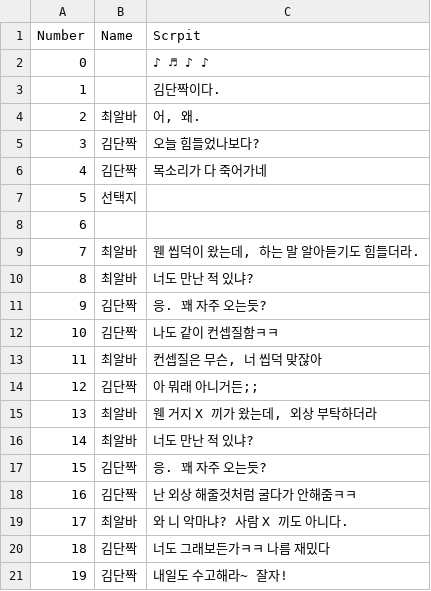
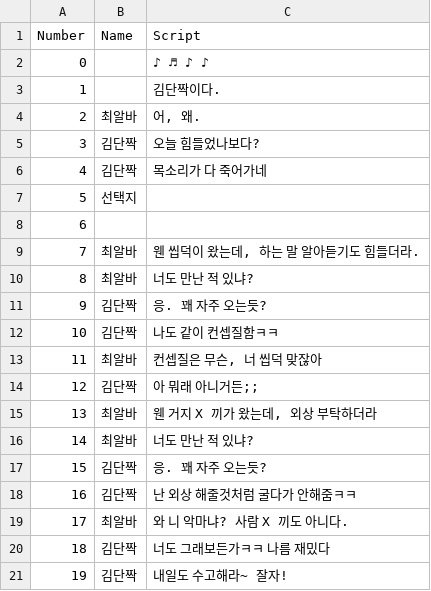
Before and after one commit to TeamOddCS/JS25, a CSV file: Odd_ConvenienceStore/Assets/Resources/Day3-친구.csv, drawn as a sheet.

```diff
--- a/Odd_ConvenienceStore/Assets/Resources/Day3-친구.csv
+++ b/Odd_ConvenienceStore/Assets/Resources/Day3-친구.csv
@@ -1,2 +1,2 @@
-Number,Name,Scrpit
+Number,Name,Script
 0,,♪ ♬ ♪ ♪
```
Also changed, not shown: 7 other files.
